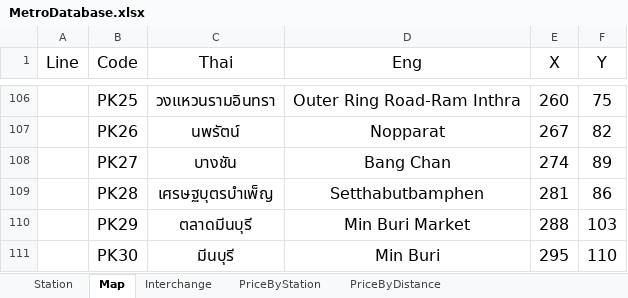
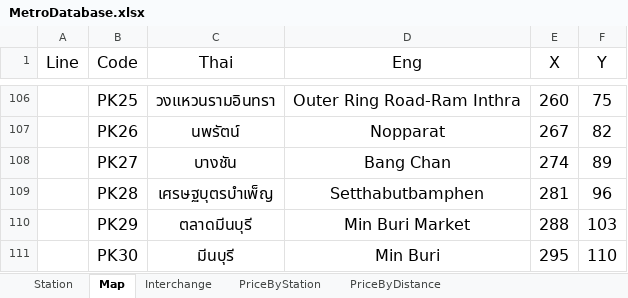
Before and after one commit to MeowSky49887/PointastColab, an Excel workbook: MetroDatabase.xlsx, sheet Map, drawn as a sheet; only a part is shown, gaps mark what is left out; values as stored, in another font and other column widths than the file's, no borders; the diff names each change by its address in the sheet, - before the commit and + after, or states it on an @@ line.

Commit message:
Add files via upload

```diff
--- a/MetroDatabase.xlsx (sheet Map)
+++ b/MetroDatabase.xlsx (sheet Map)
-F109 (Y): 86
+F109 (Y): 96
```
